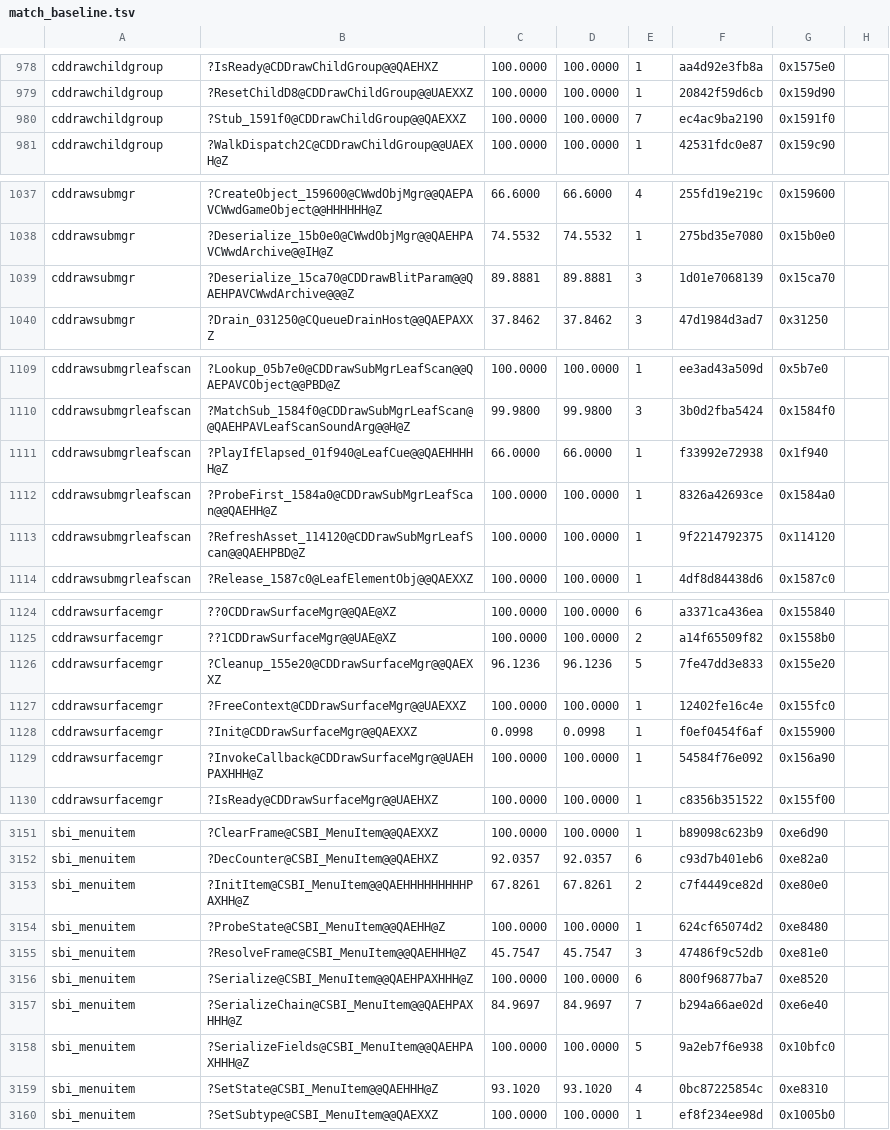
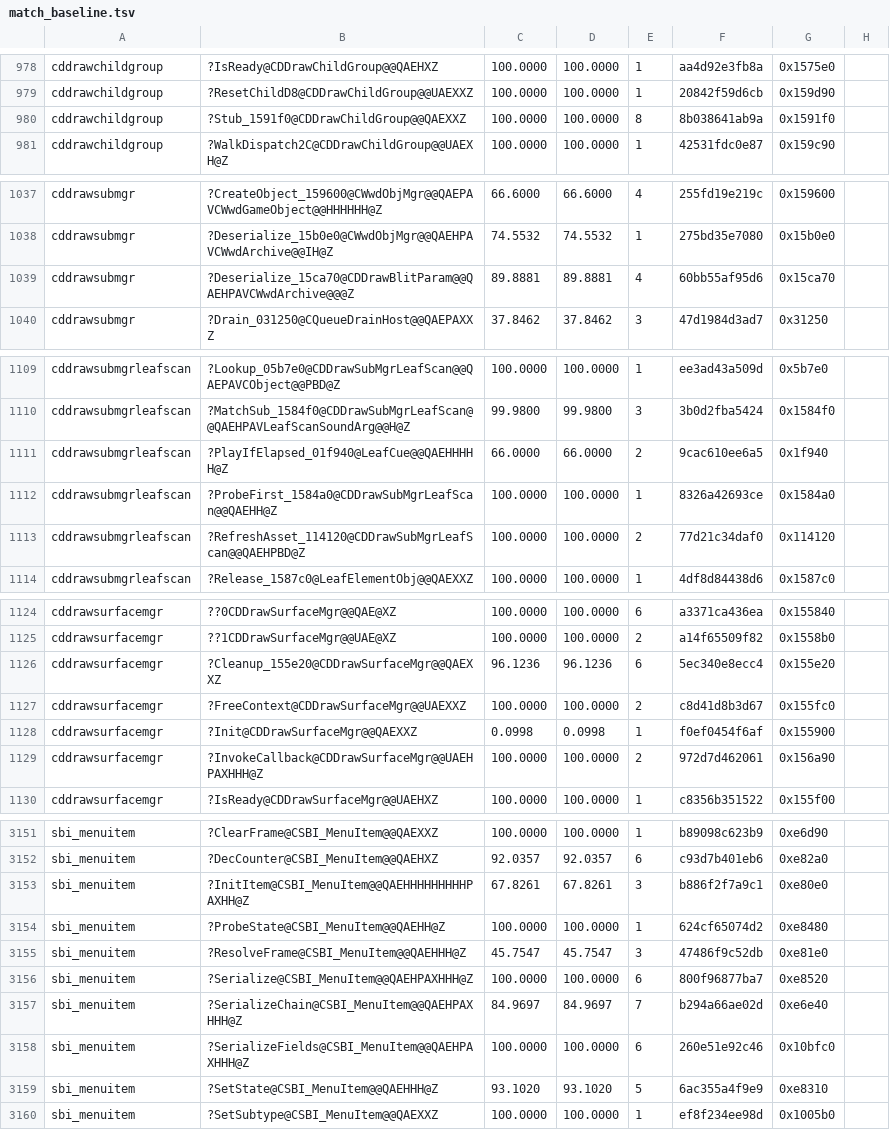
Before and after one commit to sushi-shi/gruntz-decomp, a TSV file: config/match_baseline.tsv, drawn as a sheet; only a part is shown, gaps mark what is left out; the diff covers the shown part only.

```diff
--- a/config/match_baseline.tsv
+++ b/config/match_baseline.tsv
@@ -979,3 +979,3 @@ cddrawchildgroup	?IsReady@CDDrawChildGroup@@QAEHXZ	100.0000	100.0000	1	aa4d92e3f
 cddrawchildgroup	?ResetChildD8@CDDrawChildGroup@@UAEXXZ	100.0000	100.0000	1	20842f59d6cb	0x159d90
-cddrawchildgroup	?Stub_1591f0@CDDrawChildGroup@@QAEXXZ	100.0000	100.0000	7	ec4ac9ba2190	0x1591f0
+cddrawchildgroup	?Stub_1591f0@CDDrawChildGroup@@QAEXXZ	100.0000	100.0000	8	8b038641ab9a	0x1591f0
 cddrawchildgroup	?WalkDispatch2C@CDDrawChildGroup@@UAEXH@Z	100.0000	100.0000	1	42531fdc0e87	0x159c90
@@ -1038,3 +1038,3 @@ cddrawsubmgr	?CreateObject_159600@CWwdObjMgr@@QAEPAVCWwdGameObject@@HHHHHH@Z	66.
 cddrawsubmgr	?Deserialize_15b0e0@CWwdObjMgr@@QAEHPAVCWwdArchive@@IH@Z	74.5532	74.5532	1	275bd35e7080	0x15b0e0
-cddrawsubmgr	?Deserialize_15ca70@CDDrawBlitParam@@QAEHPAVCWwdArchive@@@Z	89.8881	89.8881	3	1d01e7068139	0x15ca70
+cddrawsubmgr	?Deserialize_15ca70@CDDrawBlitParam@@QAEHPAVCWwdArchive@@@Z	89.8881	89.8881	4	60bb55af95d6	0x15ca70
 cddrawsubmgr	?Drain_031250@CQueueDrainHost@@QAEPAXXZ	37.8462	37.8462	3	47d1984d3ad7	0x31250
@@ -1110,5 +1110,5 @@ cddrawsubmgrleafscan	?Lookup_05b7e0@CDDrawSubMgrLeafScan@@QAEPAVCObject@@PBD@Z	1
 cddrawsubmgrleafscan	?MatchSub_1584f0@CDDrawSubMgrLeafScan@@QAEHPAVLeafScanSoundArg@@H@Z	99.9800	99.9800	3	3b0d2fba5424	0x1584f0
-cddrawsubmgrleafscan	?PlayIfElapsed_01f940@LeafCue@@QAEHHHHH@Z	66.0000	66.0000	1	f33992e72938	0x1f940
+cddrawsubmgrleafscan	?PlayIfElapsed_01f940@LeafCue@@QAEHHHHH@Z	66.0000	66.0000	2	9cac610ee6a5	0x1f940
 cddrawsubmgrleafscan	?ProbeFirst_1584a0@CDDrawSubMgrLeafScan@@QAEHH@Z	100.0000	100.0000	1	8326a42693ce	0x1584a0
-cddrawsubmgrleafscan	?RefreshAsset_114120@CDDrawSubMgrLeafScan@@QAEHPBD@Z	100.0000	100.0000	1	9f2214792375	0x114120
+cddrawsubmgrleafscan	?RefreshAsset_114120@CDDrawSubMgrLeafScan@@QAEHPBD@Z	100.0000	100.0000	2	77d21c34daf0	0x114120
 cddrawsubmgrleafscan	?Release_1587c0@LeafElementObj@@QAEXXZ	100.0000	100.0000	1	4df8d84438d6	0x1587c0
@@ -1125,6 +1125,6 @@ cddrawsurfacemgr	??0CDDrawSurfaceMgr@@QAE@XZ	100.0000	100.0000	6	a3371ca436ea	0x
 cddrawsurfacemgr	??1CDDrawSurfaceMgr@@UAE@XZ	100.0000	100.0000	2	a14f65509f82	0x1558b0
-cddrawsurfacemgr	?Cleanup_155e20@CDDrawSurfaceMgr@@QAEXXZ	96.1236	96.1236	5	7fe47dd3e833	0x155e20
-cddrawsurfacemgr	?FreeContext@CDDrawSurfaceMgr@@UAEXXZ	100.0000	100.0000	1	12402fe16c4e	0x155fc0
+cddrawsurfacemgr	?Cleanup_155e20@CDDrawSurfaceMgr@@QAEXXZ	96.1236	96.1236	6	5ec340e8ecc4	0x155e20
+cddrawsurfacemgr	?FreeContext@CDDrawSurfaceMgr@@UAEXXZ	100.0000	100.0000	2	c8d41d8b3d67	0x155fc0
 cddrawsurfacemgr	?Init@CDDrawSurfaceMgr@@QAEXXZ	0.0998	0.0998	1	f0ef0454f6af	0x155900
-cddrawsurfacemgr	?InvokeCallback@CDDrawSurfaceMgr@@UAEHPAXHHH@Z	100.0000	100.0000	1	54584f76e092	0x156a90
+cddrawsurfacemgr	?InvokeCallback@CDDrawSurfaceMgr@@UAEHPAXHHH@Z	100.0000	100.0000	2	972d7d462061	0x156a90
 cddrawsurfacemgr	?IsReady@CDDrawSurfaceMgr@@UAEHXZ	100.0000	100.0000	1	c8356b351522	0x155f00
@@ -3152,3 +3152,3 @@ sbi_menuitem	?ClearFrame@CSBI_MenuItem@@QAEXXZ	100.0000	100.0000	1	b89098c623b9
 sbi_menuitem	?DecCounter@CSBI_MenuItem@@QAEHXZ	92.0357	92.0357	6	c93d7b401eb6	0xe82a0
-sbi_menuitem	?InitItem@CSBI_MenuItem@@QAEHHHHHHHHHPAXHH@Z	67.8261	67.8261	2	c7f4449ce82d	0xe80e0
+sbi_menuitem	?InitItem@CSBI_MenuItem@@QAEHHHHHHHHHPAXHH@Z	67.8261	67.8261	3	b886f2f7a9c1	0xe80e0
 sbi_menuitem	?ProbeState@CSBI_MenuItem@@QAEHH@Z	100.0000	100.0000	1	624cf65074d2	0xe8480
@@ -3157,4 +3157,4 @@ sbi_menuitem	?Serialize@CSBI_MenuItem@@QAEHPAXHHH@Z	100.0000	100.0000	6	800f9687
 sbi_menuitem	?SerializeChain@CSBI_MenuItem@@QAEHPAXHHH@Z	84.9697	84.9697	7	b294a66ae02d	0xe6e40
-sbi_menuitem	?SerializeFields@CSBI_MenuItem@@QAEHPAXHHH@Z	100.0000	100.0000	5	9a2eb7f6e938	0x10bfc0
-sbi_menuitem	?SetState@CSBI_MenuItem@@QAEHHH@Z	93.1020	93.1020	4	0bc87225854c	0xe8310
+sbi_menuitem	?SerializeFields@CSBI_MenuItem@@QAEHPAXHHH@Z	100.0000	100.0000	6	260e51e92c46	0x10bfc0
+sbi_menuitem	?SetState@CSBI_MenuItem@@QAEHHH@Z	93.1020	93.1020	5	6ac355a4f9e9	0xe8310
 sbi_menuitem	?SetSubtype@CSBI_MenuItem@@QAEXXZ	100.0000	100.0000	1	ef8f234ee98d	0x1005b0
```
Also changed, not shown: 8 edited cells elsewhere in this file, 16 other files.
